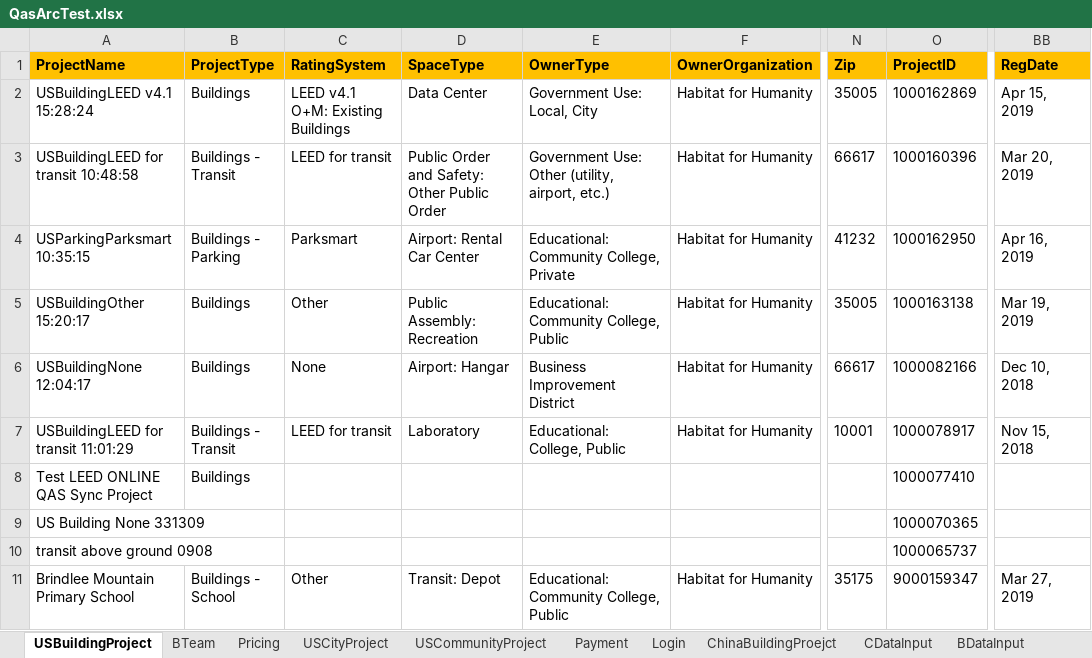
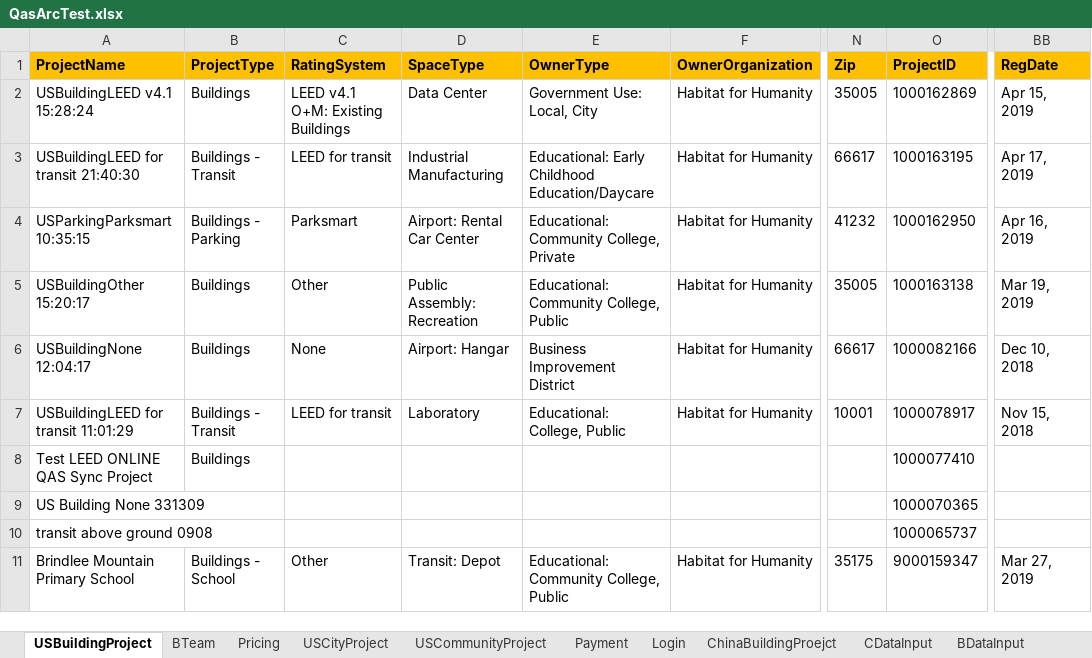
Before and after one commit to saurav1501/AutomationArc, an Excel workbook: AutomationArc/ARCDataTemplete/QasArcTest.xlsx, sheet USBuildingProject, drawn as a sheet; only a part is shown, gaps mark what is left out; values as stored, in another font and other column widths than the file's, no borders; the diff names each change by its address in the sheet, - before the commit and + after, or states it on an @@ line.

```diff
--- a/AutomationArc/ARCDataTemplete/QasArcTest.xlsx (sheet USBuildingProject)
+++ b/AutomationArc/ARCDataTemplete/QasArcTest.xlsx (sheet USBuildingProject)
-A3 (ProjectName): USBuildingLEED for transit 10:48:58
+A3 (ProjectName): USBuildingLEED for transit 21:40:30
-D3 (SpaceType): Public Order and Safety: Other Public Order
+D3 (SpaceType): Industrial Manufacturing
-E3 (OwnerType): Government Use: Other (utility, airport, etc.)
+E3 (OwnerType): Educational: Early Childhood Education/Daycare
-O3 (ProjectID): 1000160396
+O3 (ProjectID): 1000163195
-BB3 (RegDate): Mar 20, 2019
+BB3 (RegDate): Apr 17, 2019
```
Also changed, not shown: sheet USCommunityProject, 11 other files.
